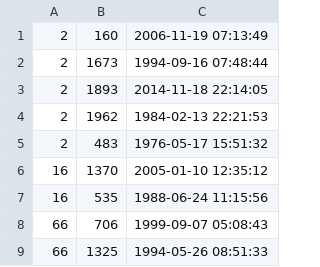
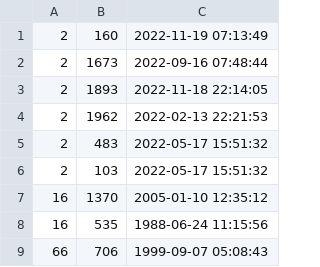
Before and after one commit to alexanderwhang/mini-amazon, a CSV file: db/data/Save.csv, drawn as a sheet; only a part is shown; the shorter side is filled out with more unchanged rows.

```diff
--- a/db/data/Save.csv
+++ b/db/data/Save.csv
@@ -1,6 +1,7 @@
-"2","160","2006-11-19 07:13:49"
-"2","1673","1994-09-16 07:48:44"
-"2","1893","2014-11-18 22:14:05"
-"2","1962","1984-02-13 22:21:53"
-"2","483","1976-05-17 15:51:32"
+"2","160","2022-11-19 07:13:49"
+"2","1673","2022-09-16 07:48:44"
+"2","1893","2022-11-18 22:14:05"
+"2","1962","2022-02-13 22:21:53"
+"2","483","2022-05-17 15:51:32"
+"2","103","2022-05-17 15:51:32"
 "16","1370","2005-01-10 12:35:12"
```
Also changed, not shown: db/data/Products.csv, 4 other files.
